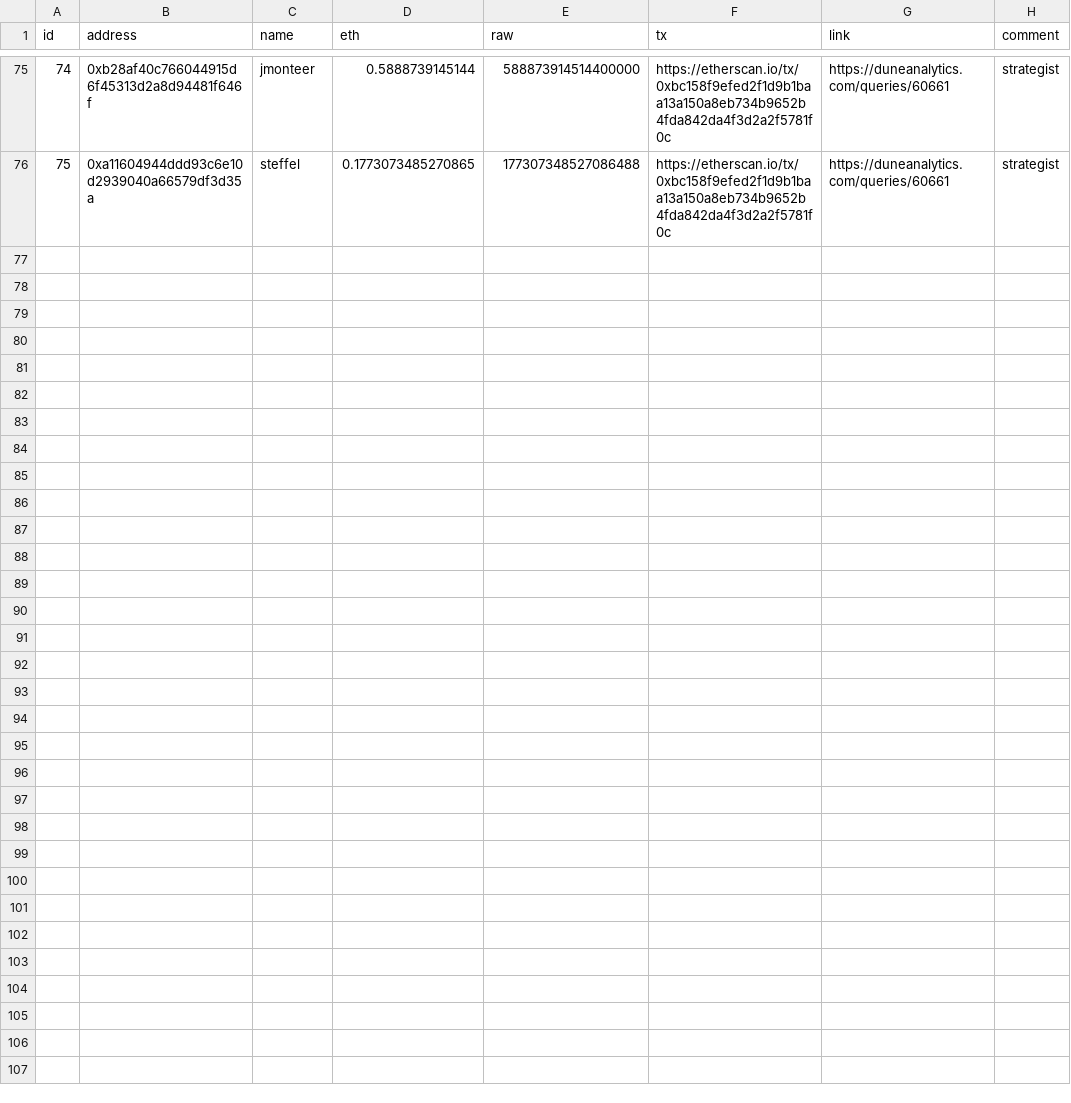
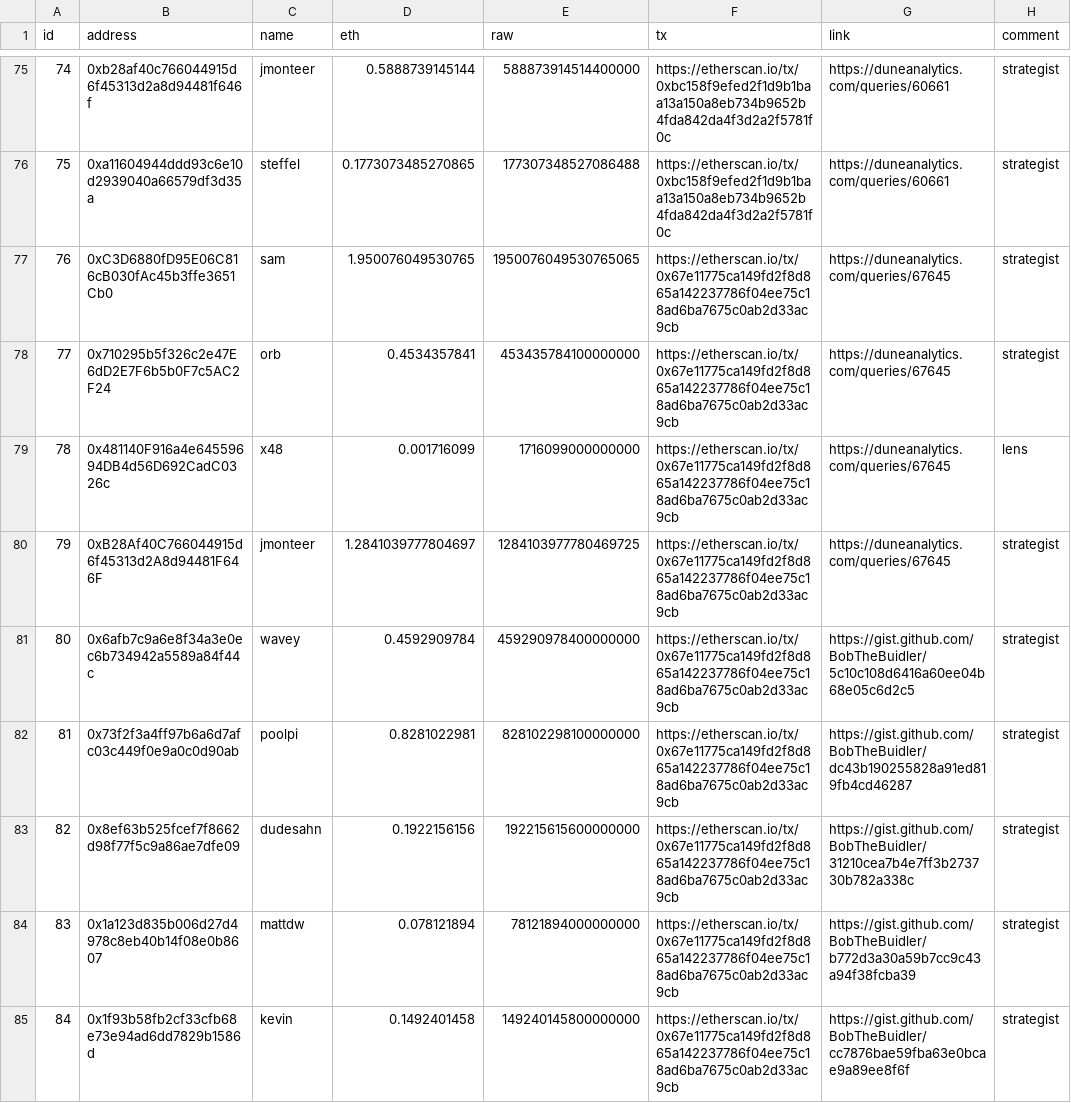
Before and after one commit to yearn/budget, a CSV file: reports/gas/reimbursements.csv, drawn as a sheet; only a part is shown, gaps mark what is left out.

Commit message:
feat: add gas reimbursements (#42)
* feat: add reimbursements

* feat: add reimbursement tx

Co-authored-by: milkyklim <10698619+milkyklim@users.noreply.github.com>

```diff
--- a/reports/gas/reimbursements.csv
+++ b/reports/gas/reimbursements.csv
@@ -76 +76,10 @@ id,address,name,eth,raw,tx,link,comment
 75,0xa11604944ddd93c6e10d2939040a66579df3d35a,steffel,0.1773073485270865,177307348527086488,https://etherscan.io/tx/0xbc158f9efed2f1d9b1baa13a150a8eb734b9652b4fda842da4f3d2a2f5781f0c,https://duneanalytics.com/queries/60661,strategist
+76,0xC3D6880fD95E06C816cB030fAc45b3ffe3651Cb0,sam,1.950076049530765,1950076049530765065,https://etherscan.io/tx/0x67e11775ca149fd2f8d865a142237786f04ee75c18ad6ba7675c0ab2d33ac9cb,https://duneanalytics.com/queries/67645,strategist
+77,0x710295b5f326c2e47E6dD2E7F6b5b0F7c5AC2F24,orb,0.4534357841,453435784100000000,https://etherscan.io/tx/0x67e11775ca149fd2f8d865a142237786f04ee75c18ad6ba7675c0ab2d33ac9cb,https://duneanalytics.com/queries/67645,strategist
+78,0x481140F916a4e64559694DB4d56D692CadC0326c,x48,0.001716099,1716099000000000,https://etherscan.io/tx/0x67e11775ca149fd2f8d865a142237786f04ee75c18ad6ba7675c0ab2d33ac9cb,https://duneanalytics.com/queries/67645,lens
+79,0xB28Af40C766044915d6f45313d2A8d94481F646F,jmonteer,1.2841039777804697,1284103977780469725,https://etherscan.io/tx/0x67e11775ca149fd2f8d865a142237786f04ee75c18ad6ba7675c0ab2d33ac9cb,https://duneanalytics.com/queries/67645,strategist
+80,0x6afb7c9a6e8f34a3e0ec6b734942a5589a84f44c,wavey,0.4592909784,459290978400000000,https://etherscan.io/tx/0x67e11775ca149fd2f8d865a142237786f04ee75c18ad6ba7675c0ab2d33ac9cb,https://gist.github.com/BobTheBuidler/5c10c108d6416a60ee04b68e05c6d2c5,strategist
+81,0x73f2f3a4ff97b6a6d7afc03c449f0e9a0c0d90ab,poolpi,0.8281022981,828102298100000000,https://etherscan.io/tx/0x67e11775ca149fd2f8d865a142237786f04ee75c18ad6ba7675c0ab2d33ac9cb,https://gist.github.com/BobTheBuidler/dc43b190255828a91ed819fb4cd46287,strategist
+82,0x8ef63b525fcef7f8662d98f77f5c9a86ae7dfe09,dudesahn,0.1922156156,192215615600000000,https://etherscan.io/tx/0x67e11775ca149fd2f8d865a142237786f04ee75c18ad6ba7675c0ab2d33ac9cb,https://gist.github.com/BobTheBuidler/31210cea7b4e7ff3b273730b782a338c,strategist
+83,0x1a123d835b006d27d4978c8eb40b14f08e0b8607,mattdw,0.078121894,78121894000000000,https://etherscan.io/tx/0x67e11775ca149fd2f8d865a142237786f04ee75c18ad6ba7675c0ab2d33ac9cb,https://gist.github.com/BobTheBuidler/b772d3a30a59b7cc9c43a94f38fcba39,strategist
+84,0x1f93b58fb2cf33cfb68e73e94ad6dd7829b1586d,kevin,0.1492401458,149240145800000000,https://etherscan.io/tx/0x67e11775ca149fd2f8d865a142237786f04ee75c18ad6ba7675c0ab2d33ac9cb,https://gist.github.com/BobTheBuidler/cc7876bae59fba63e0bcae9a89ee8f6f,strategist
```
